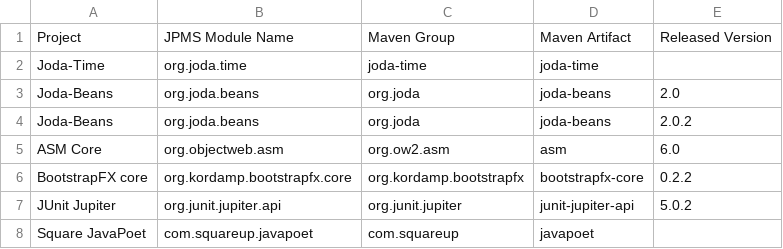
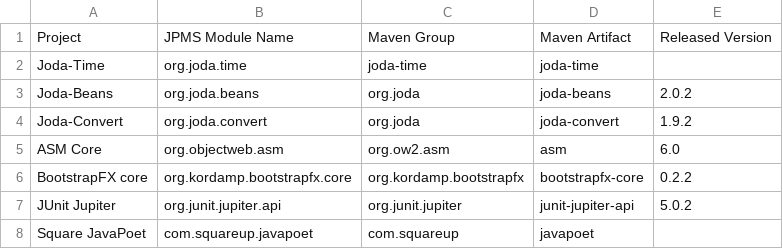
Before and after one commit to jodastephen/jpms-module-names, a CSV file: generated/modules.csv, drawn as a sheet; removed rows and columns are numbered as before the commit, all else as after; the diff names each change by its address in the sheet, - before the commit and + after, or states it on an @@ line.

```diff
--- a/generated/modules.csv
+++ b/generated/modules.csv
-row 3: Joda-Beans | org.joda.beans | org.joda | joda-beans | 2.0
+row 4: Joda-Convert | org.joda.convert | org.joda | joda-convert | 1.9.2
```
Also changed, not shown: generated/modules.tsv, 12 other files.
